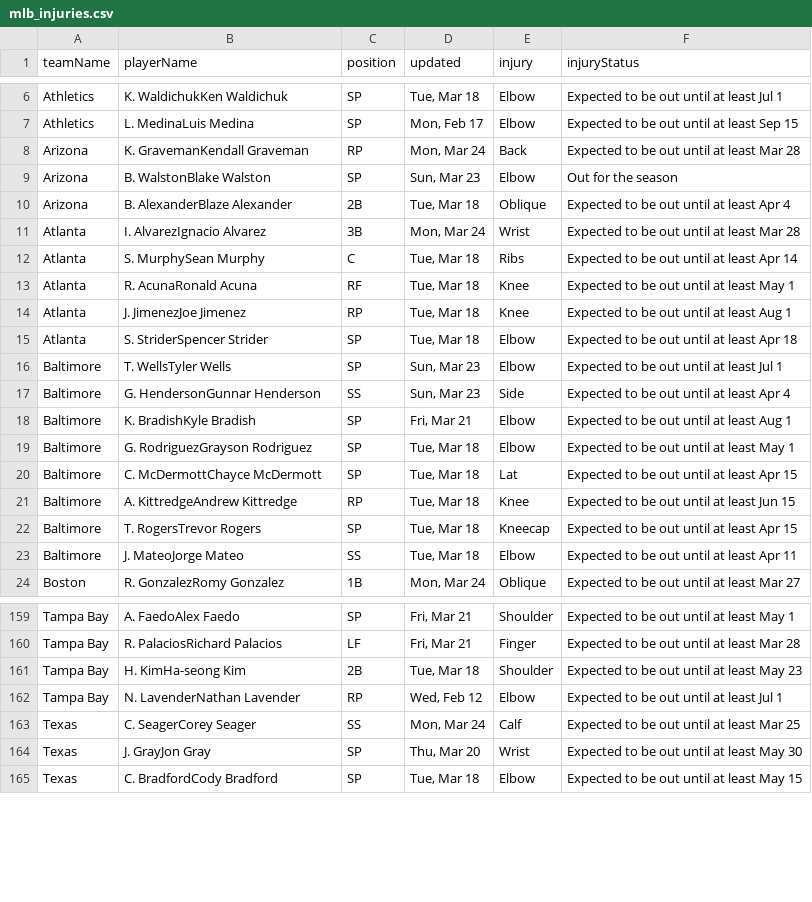
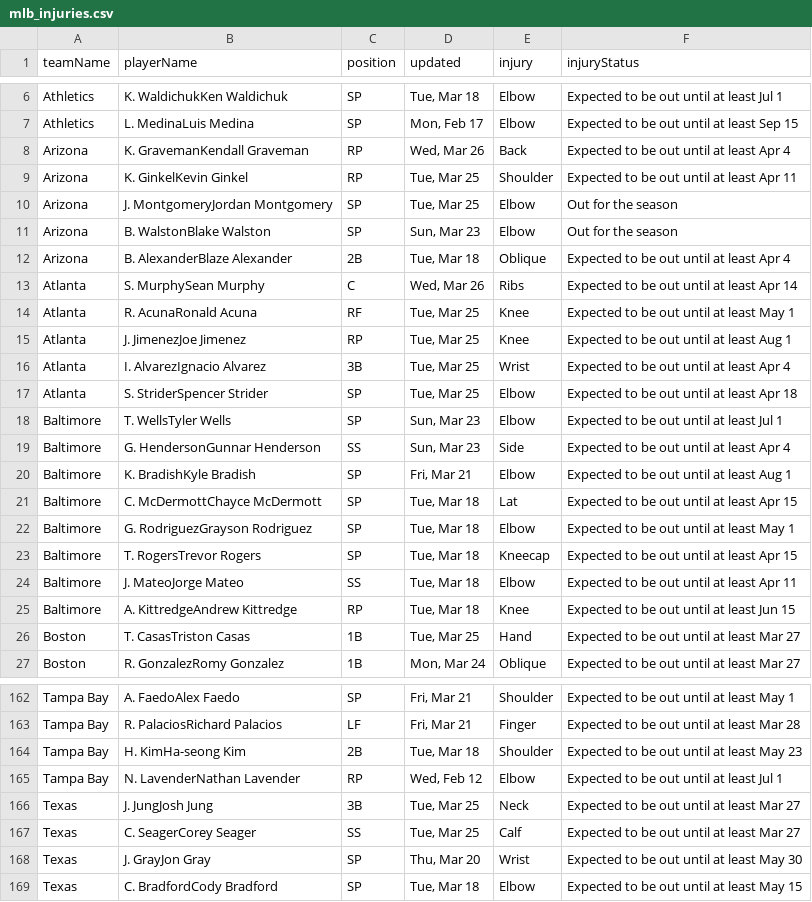
Before and after one commit to quintonfesq04/RealSports, a CSV file: mlb_injuries.csv, drawn as a sheet; only a part is shown, gaps mark what is left out; the diff covers the shown part only.

```diff
--- a/mlb_injuries.csv
+++ b/mlb_injuries.csv
@@ -7,10 +7,12 @@ Athletics,K. WaldichukKen Waldichuk,SP,"Tue, Mar 18",Elbow,Expected to be out un
 Athletics,L. MedinaLuis Medina,SP,"Mon, Feb 17",Elbow,Expected to be out until at least Sep 15
-Arizona,K. GravemanKendall Graveman,RP,"Mon, Mar 24",Back,Expected to be out until at least Mar 28
+Arizona,K. GravemanKendall Graveman,RP,"Wed, Mar 26",Back,Expected to be out until at least Apr 4
+Arizona,K. GinkelKevin Ginkel,RP,"Tue, Mar 25",Shoulder,Expected to be out until at least Apr 11
+Arizona,J. MontgomeryJordan Montgomery,SP,"Tue, Mar 25",Elbow,Out for the season
 Arizona,B. WalstonBlake Walston,SP,"Sun, Mar 23",Elbow,Out for the season
 Arizona,B. AlexanderBlaze Alexander,2B,"Tue, Mar 18",Oblique,Expected to be out until at least Apr 4
-Atlanta,I. AlvarezIgnacio Alvarez,3B,"Mon, Mar 24",Wrist,Expected to be out until at least Mar 28
-Atlanta,S. MurphySean Murphy,C,"Tue, Mar 18",Ribs,Expected to be out until at least Apr 14
-Atlanta,R. AcunaRonald Acuna,RF,"Tue, Mar 18",Knee,Expected to be out until at least May 1
-Atlanta,J. JimenezJoe Jimenez,RP,"Tue, Mar 18",Knee,Expected to be out until at least Aug 1
-Atlanta,S. StriderSpencer Strider,SP,"Tue, Mar 18",Elbow,Expected to be out until at least Apr 18
+Atlanta,S. MurphySean Murphy,C,"Wed, Mar 26",Ribs,Expected to be out until at least Apr 14
+Atlanta,R. AcunaRonald Acuna,RF,"Tue, Mar 25",Knee,Expected to be out until at least May 1
+Atlanta,J. JimenezJoe Jimenez,RP,"Tue, Mar 25",Knee,Expected to be out until at least Aug 1
+Atlanta,I. AlvarezIgnacio Alvarez,3B,"Tue, Mar 25",Wrist,Expected to be out until at least Apr 4
+Atlanta,S. StriderSpencer Strider,SP,"Tue, Mar 25",Elbow,Expected to be out until at least Apr 18
 Baltimore,T. WellsTyler Wells,SP,"Sun, Mar 23",Elbow,Expected to be out until at least Jul 1
@@ -18,7 +20,8 @@ Baltimore,G. HendersonGunnar Henderson,SS,"Sun, Mar 23",Side,Expected to be out
 Baltimore,K. BradishKyle Bradish,SP,"Fri, Mar 21",Elbow,Expected to be out until at least Aug 1
+Baltimore,C. McDermottChayce McDermott,SP,"Tue, Mar 18",Lat,Expected to be out until at least Apr 15
 Baltimore,G. RodriguezGrayson Rodriguez,SP,"Tue, Mar 18",Elbow,Expected to be out until at least May 1
-Baltimore,C. McDermottChayce McDermott,SP,"Tue, Mar 18",Lat,Expected to be out until at least Apr 15
-Baltimore,A. KittredgeAndrew Kittredge,RP,"Tue, Mar 18",Knee,Expected to be out until at least Jun 15
 Baltimore,T. RogersTrevor Rogers,SP,"Tue, Mar 18",Kneecap,Expected to be out until at least Apr 15
 Baltimore,J. MateoJorge Mateo,SS,"Tue, Mar 18",Elbow,Expected to be out until at least Apr 11
+Baltimore,A. KittredgeAndrew Kittredge,RP,"Tue, Mar 18",Knee,Expected to be out until at least Jun 15
+Boston,T. CasasTriston Casas,1B,"Tue, Mar 25",Hand,Expected to be out until at least Mar 27
 Boston,R. GonzalezRomy Gonzalez,1B,"Mon, Mar 24",Oblique,Expected to be out until at least Mar 27
@@ -162,3 +165,4 @@ Tampa Bay,H. KimHa-seong Kim,2B,"Tue, Mar 18",Shoulder,Expected to be out until
 Tampa Bay,N. LavenderNathan Lavender,RP,"Wed, Feb 12",Elbow,Expected to be out until at least Jul 1
-Texas,C. SeagerCorey Seager,SS,"Mon, Mar 24",Calf,Expected to be out until at least Mar 25
+Texas,J. JungJosh Jung,3B,"Tue, Mar 25",Neck,Expected to be out until at least Mar 27
+Texas,C. SeagerCorey Seager,SS,"Tue, Mar 25",Calf,Expected to be out until at least Mar 27
 Texas,J. GrayJon Gray,SP,"Thu, Mar 20",Wrist,Expected to be out until at least May 30
```
Also changed, not shown: 8 added rows, 7 removed rows, 16 moved rows and 8 edited cells elsewhere in this file, NBA/nba_healthy_player_stats.csv, NBA/nba_player_stats.csv, 20 other files.
